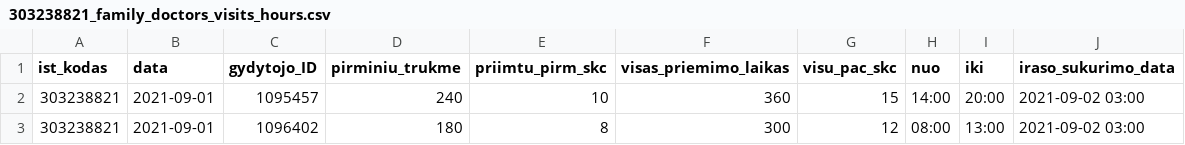
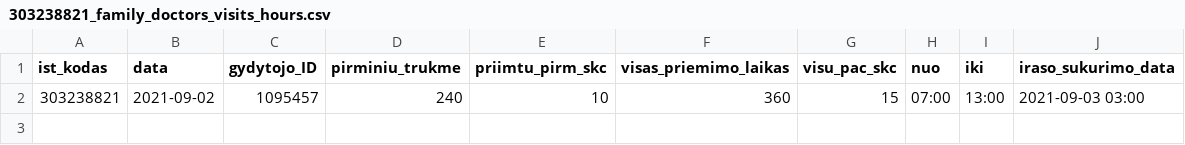
Before and after one commit to sveikatos-klinika/registrations_giles, a CSV file: 303238821_family_doctors_visits_hours.csv, drawn as a sheet.

```diff
--- a/303238821_family_doctors_visits_hours.csv
+++ b/303238821_family_doctors_visits_hours.csv
@@ -1,3 +1,2 @@
 ist_kodas;data;gydytojo_ID;pirminiu_trukme;priimtu_pirm_skc;visas_priemimo_laikas;visu_pac_skc;nuo;iki;iraso_sukurimo_data
-303238821;2021-09-01;1095457;240;10;360;15;14:00;20:00;2021-09-02 03:00
-303238821;2021-09-01;1096402;180;8;300;12;08:00;13:00;2021-09-02 03:00
+303238821;2021-09-02;1095457;240;10;360;15;07:00;13:00;2021-09-03 03:00
```
Also changed, not shown: 303238821_free_registrations.csv.
